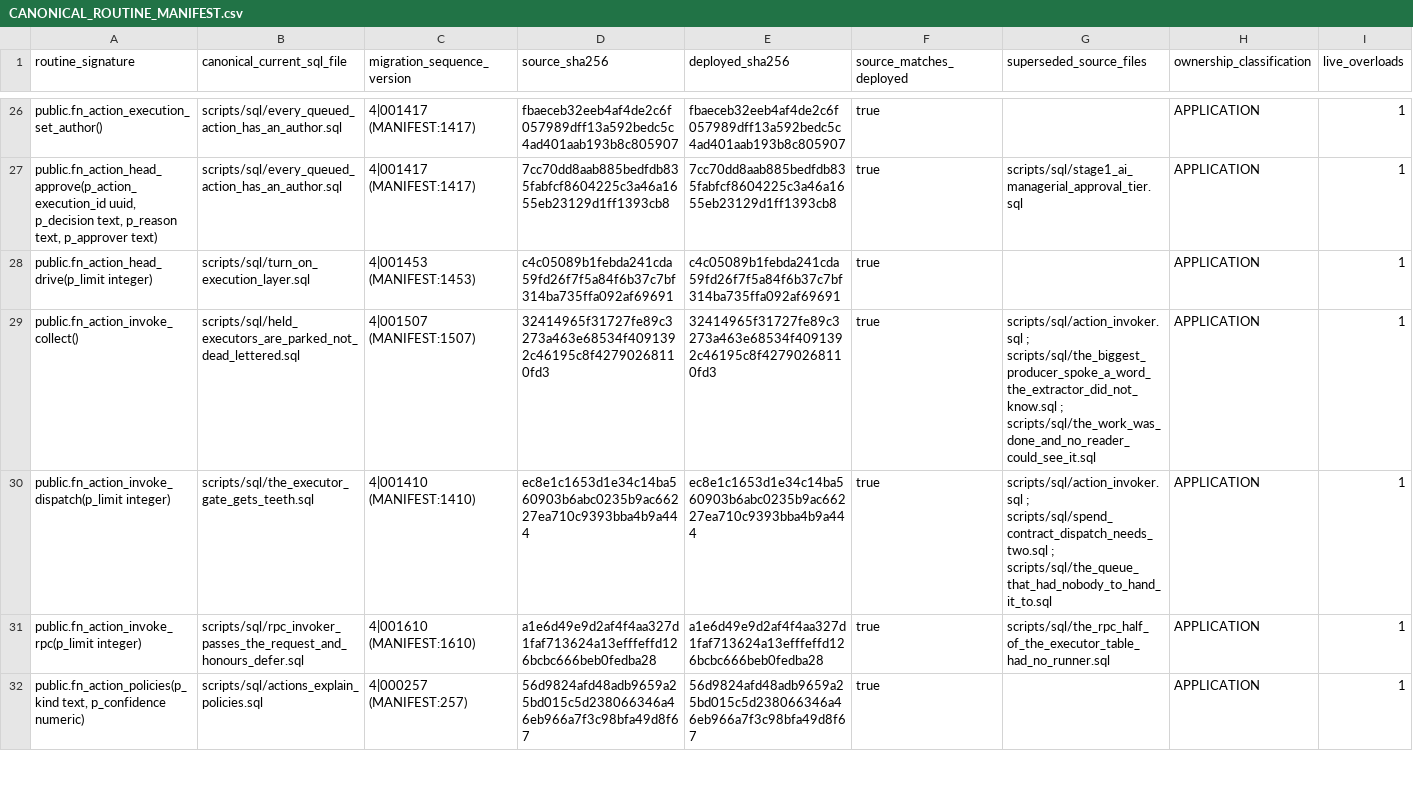
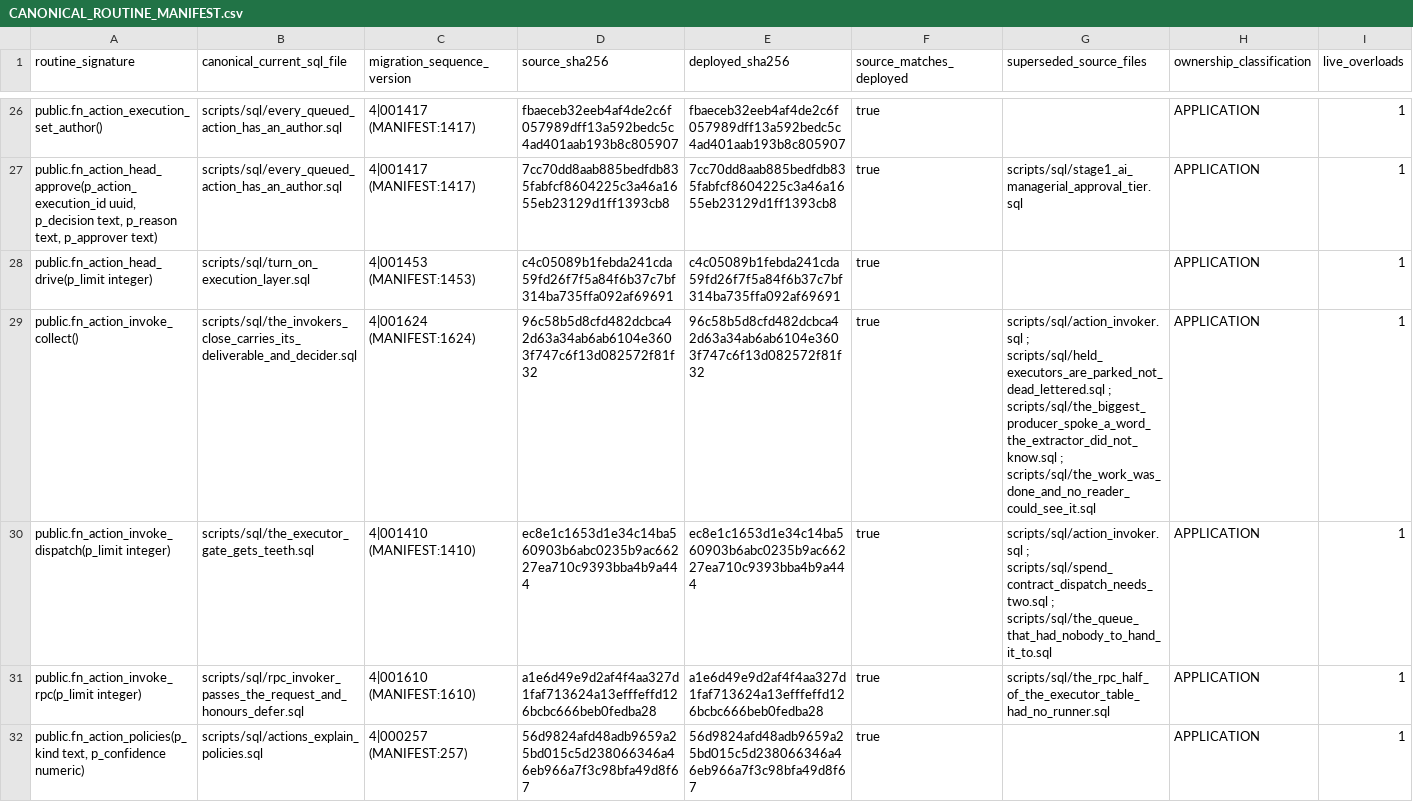
Before and after one commit to ahmadmhdnabilalzain-bot/quotesdone, a CSV file: docs/phase-c-final-kernel/CANONICAL_ROUTINE_MANIFEST.csv, drawn as a sheet; only a part is shown, gaps mark what is left out; the diff covers the shown part only.

```diff
--- a/docs/phase-c-final-kernel/CANONICAL_ROUTINE_MANIFEST.csv
+++ b/docs/phase-c-final-kernel/CANONICAL_ROUTINE_MANIFEST.csv
@@ -28,3 +28,3 @@ public.fn_action_execution_set_author(),scripts/sql/every_queued_action_has_an_a
 public.fn_action_head_drive(p_limit integer),scripts/sql/turn_on_execution_layer.sql,4|001453 (MANIFEST:1453),c4c05089b1febda241cda59fd26f7f5a84f6b37c7bf314ba735ffa092af69691,c4c05089b1febda241cda59fd26f7f5a84f6b37c7bf314ba735ffa092af69691,true,,APPLICATION,1
-public.fn_action_invoke_collect(),scripts/sql/held_executors_are_parked_not_dead_lettered.sql,4|001507 (MANIFEST:1507),32414965f31727fe89c3273a463e68534f4091392c46195c8f42790268110fd3,32414965f31727fe89c3273a463e68534f4091392c46195c8f42790268110fd3,true,scripts/sql/action_invoker.sql ; scripts/sql/the_biggest_producer_spoke_a_word_the_extractor_did_not_know.sql ; scripts/sql/the_work_was_done_and_no_reader_could_see_it.sql,APPLICATION,1
+public.fn_action_invoke_collect(),scripts/sql/the_invokers_close_carries_its_deliverable_and_decider.sql,4|001624 (MANIFEST:1624),96c58b5d8cfd482dcbca42d63a34ab6ab6104e3603f747c6f13d082572f81f32,96c58b5d8cfd482dcbca42d63a34ab6ab6104e3603f747c6f13d082572f81f32,true,scripts/sql/action_invoker.sql ; scripts/sql/held_executors_are_parked_not_dead_lettered.sql ; scripts/sql/the_biggest_producer_spoke_a_word_the_extractor_did_not_know.sql ; scripts/sql/the_work_was_done_and_no_reader_could_see_it.sql,APPLICATION,1
 public.fn_action_invoke_dispatch(p_limit integer),scripts/sql/the_executor_gate_gets_teeth.sql,4|001410 (MANIFEST:1410),ec8e1c1653d1e34c14ba560903b6abc0235b9ac66227ea710c9393bba4b9a444,ec8e1c1653d1e34c14ba560903b6abc0235b9ac66227ea710c9393bba4b9a444,true,scripts/sql/action_invoker.sql ; scripts/sql/spend_contract_dispatch_needs_two.sql ; scripts/sql/the_queue_that_had_nobody_to_hand_it_to.sql,APPLICATION,1
```
Also changed, not shown: 5 edited cells elsewhere in this file, 14 other files.
